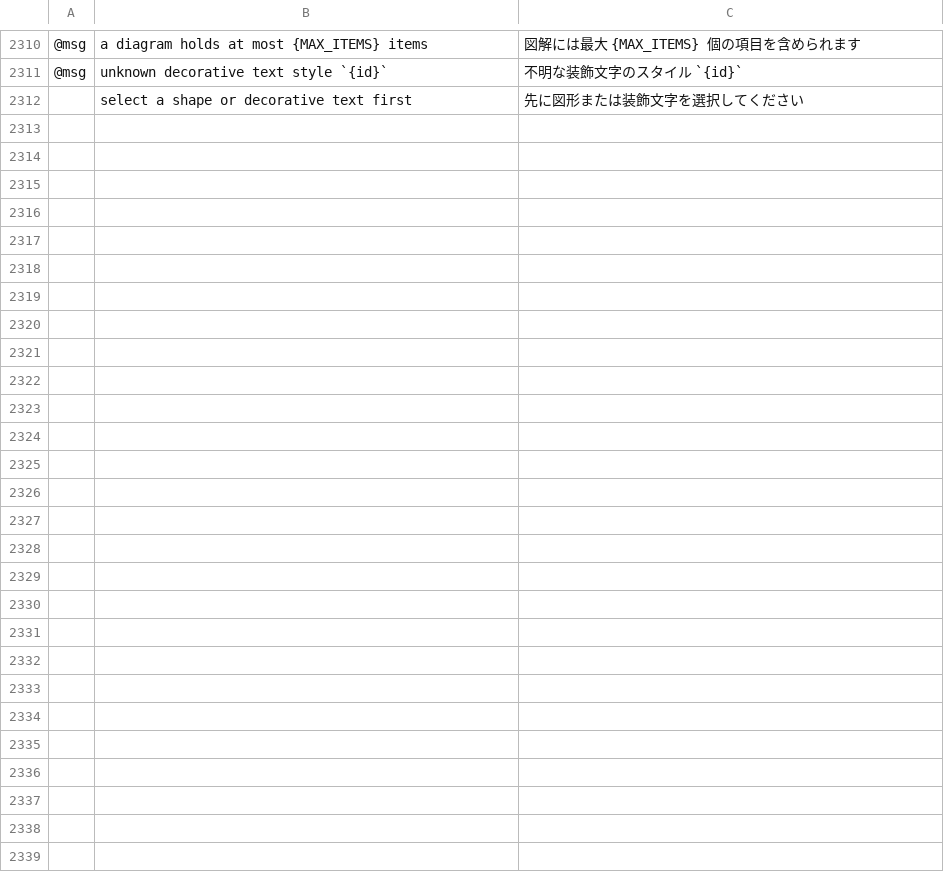
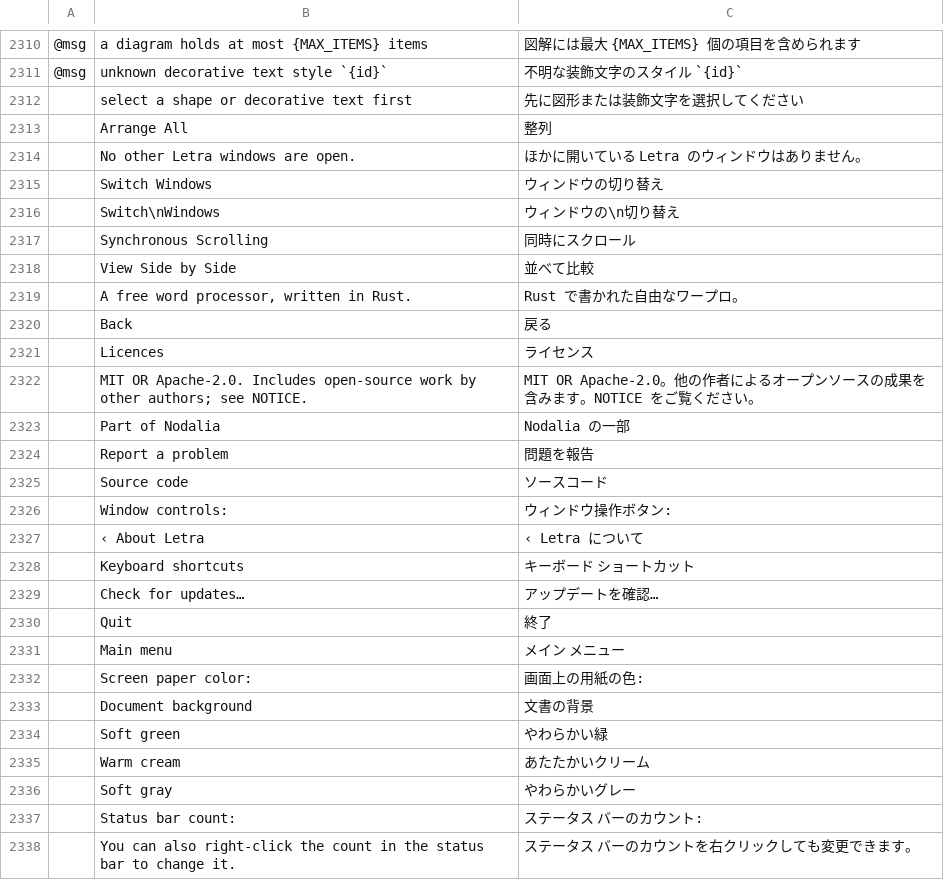
Before and after one commit to getnodalia/foundation, a TSV file: locales/ja/letra.tsv, drawn as a sheet; only a part is shown, gaps mark what is left out.

```diff
--- a/locales/ja/letra.tsv
+++ b/locales/ja/letra.tsv
@@ -2312 +2312,27 @@
 	select a shape or decorative text first	先に図形または装飾文字を選択してください
+	Arrange All	整列
+	No other Letra windows are open.	ほかに開いている Letra のウィンドウはありません。
+	Switch Windows	ウィンドウの切り替え
+	Switch\nWindows	ウィンドウの\n切り替え
+	Synchronous Scrolling	同時にスクロール
+	View Side by Side	並べて比較
+	A free word processor, written in Rust.	Rust で書かれた自由なワープロ。
+	Back	戻る
+	Licences	ライセンス
+	MIT OR Apache-2.0. Includes open-source work by other authors; see NOTICE.	MIT OR Apache-2.0。他の作者によるオープンソースの成果を含みます。NOTICE をご覧ください。
+	Part of Nodalia	Nodalia の一部
+	Report a problem	問題を報告
+	Source code	ソースコード
+	Window controls:	ウィンドウ操作ボタン:
+	‹ About Letra	‹ Letra について
+	Keyboard shortcuts	キーボード ショートカット
+	Check for updates…	アップデートを確認…
+	Quit	終了
+	Main menu	メイン メニュー
+	Screen paper color:	画面上の用紙の色:
+	Document background	文書の背景
+	Soft green	やわらかい緑
+	Warm cream	あたたかいクリーム
+	Soft gray	やわらかいグレー
+	Status bar count:	ステータス バーのカウント:
+	You can also right-click the count in the status bar to change it.	ステータス バーのカウントを右クリックしても変更できます。
```
Also changed, not shown: locales/fr/letra.tsv, locales/it/letra.tsv, 24 other files.
